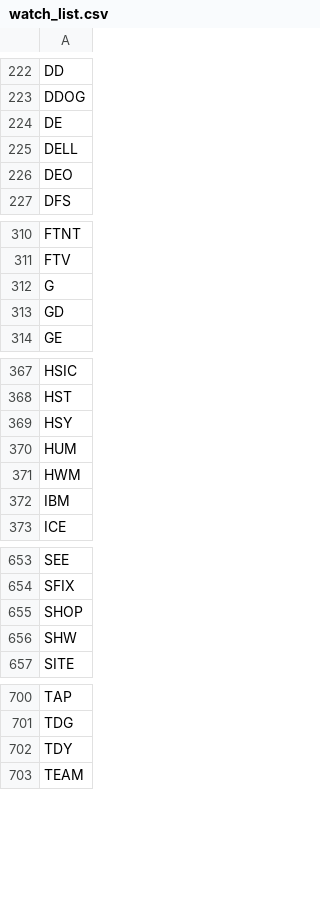
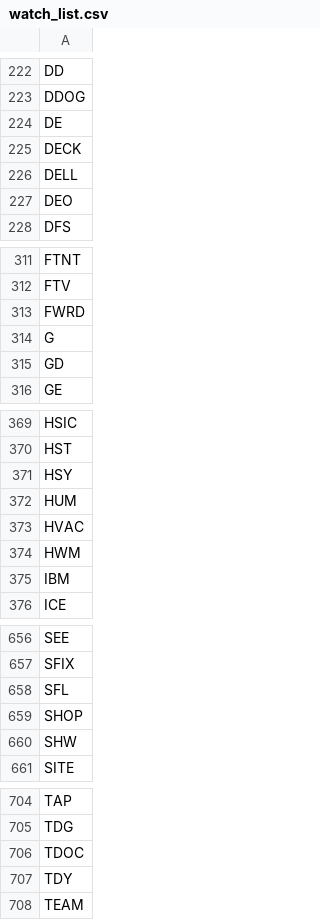
Before and after one commit to salylgw/gammath_spot, a CSV file: gammath_sst/watch_list.csv, drawn as a sheet; only a part is shown, gaps mark what is left out.

```diff
--- a/gammath_sst/watch_list.csv
+++ b/gammath_sst/watch_list.csv
@@ -224,2 +224,3 @@ DDOG
 DE
+DECK
 DELL
@@ -311,2 +312,3 @@ FTNT
 FTV
+FWRD
 G
@@ -370,2 +372,3 @@ HSY
 HUM
+HVAC
 HWM
@@ -654,2 +657,3 @@ SEE
 SFIX
+SFL
 SHOP
@@ -701,2 +705,3 @@ TAP
 TDG
+TDOC
 TDY
```
Also changed, not shown: 13 other files.
